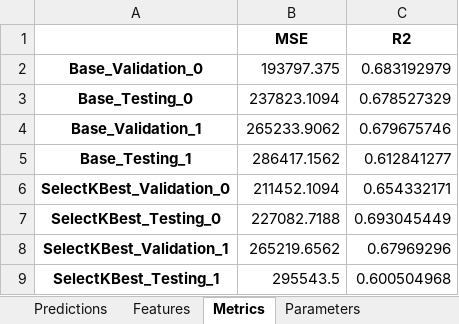
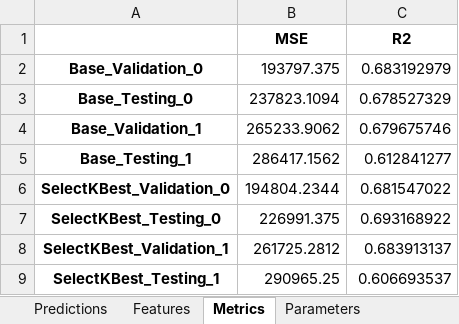
Before and after one commit to JGoodin-01/IonicBayesFS, an Excel workbook: RandomForestRegressor_results.xlsx, sheet Metrics, drawn as a sheet; values as stored, in another font and other column widths than the file's, no borders; the diff names each change by its address in the sheet, - before the commit and + after, or states it on an @@ line.

```diff
--- a/RandomForestRegressor_results.xlsx (sheet Metrics)
+++ b/RandomForestRegressor_results.xlsx (sheet Metrics)
-B6 (MSE): 211452.1094
+B6 (MSE): 194804.2344
-C6 (R2): 0.654332171
+C6 (R2): 0.681547022
-B7 (MSE): 227082.7188
+B7 (MSE): 226991.375
-C7 (R2): 0.693045449
+C7 (R2): 0.693168922
-B8 (MSE): 265219.6562
+B8 (MSE): 261725.2812
-C8 (R2): 0.67969296
+C8 (R2): 0.683913137
-B9 (MSE): 295543.5
+B9 (MSE): 290965.25
-C9 (R2): 0.600504968
+C9 (R2): 0.606693537
```
Also changed, not shown: sheet Predictions, sheet Parameters, sheet Features, Lasso_results.xlsx, LinearRegression_results.xlsx, 4 other files.
